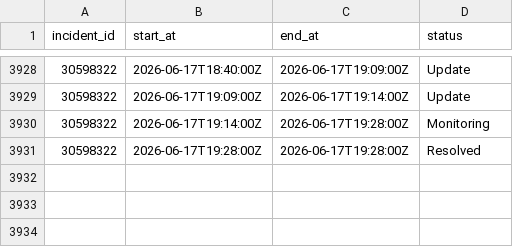
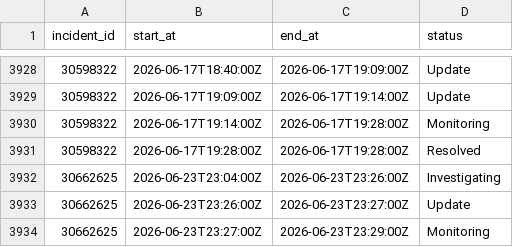
Before and after one commit to mrshu/github-statuses, a CSV file: parsed/segments.csv, drawn as a sheet; only a part is shown, gaps mark what is left out; the diff names each change by its address in the sheet, - before the commit and + after, or states it on an @@ line.

```diff
--- a/parsed/segments.csv
+++ b/parsed/segments.csv
+row 3932: 30662625 | 2026-06-23T23:04:00Z | 2026-06-23T23:26:00Z | Investigating
+row 3933: 30662625 | 2026-06-23T23:26:00Z | 2026-06-23T23:27:00Z | Update
+row 3934: 30662625 | 2026-06-23T23:27:00Z | 2026-06-23T23:29:00Z | Monitoring
```
Also changed, not shown: parsed/downtime_windows.csv, 1 other file.
